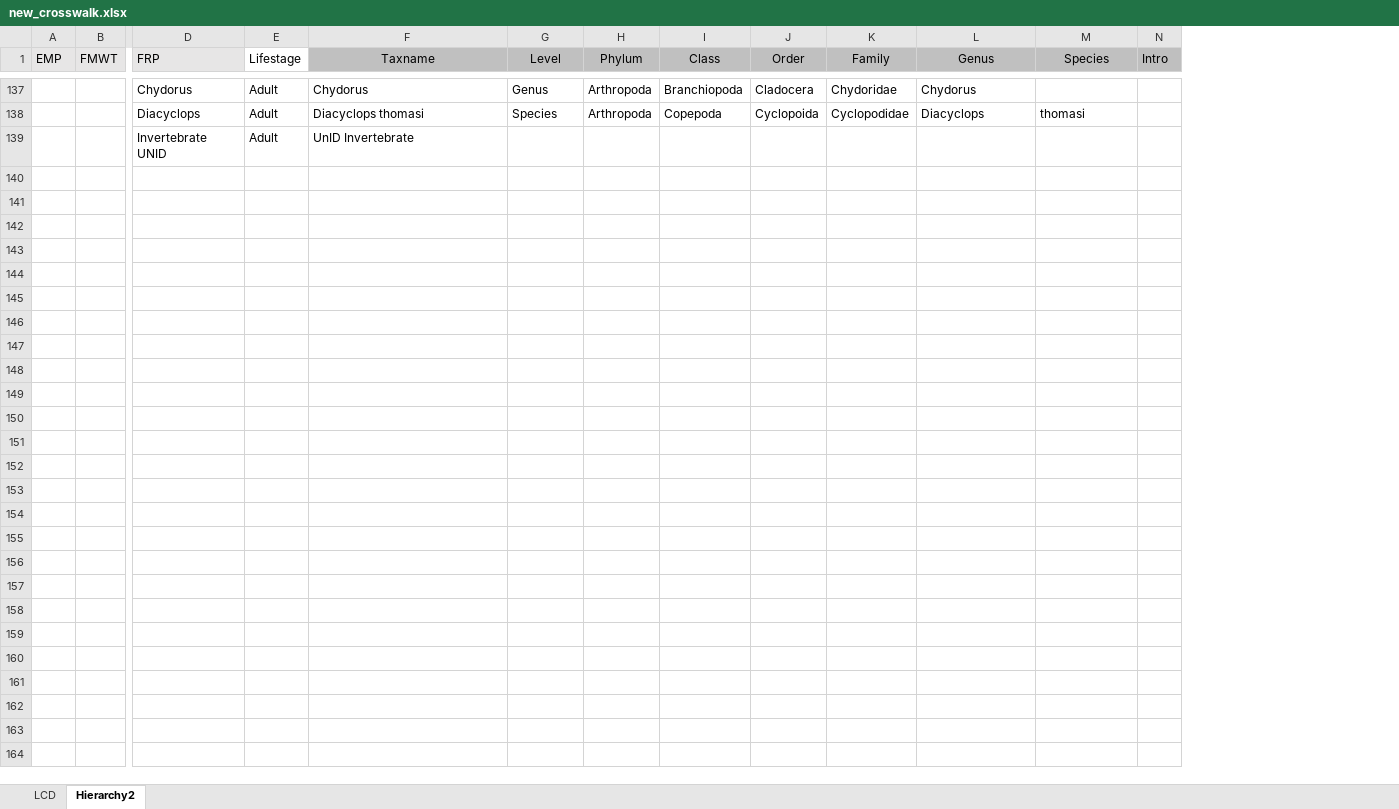
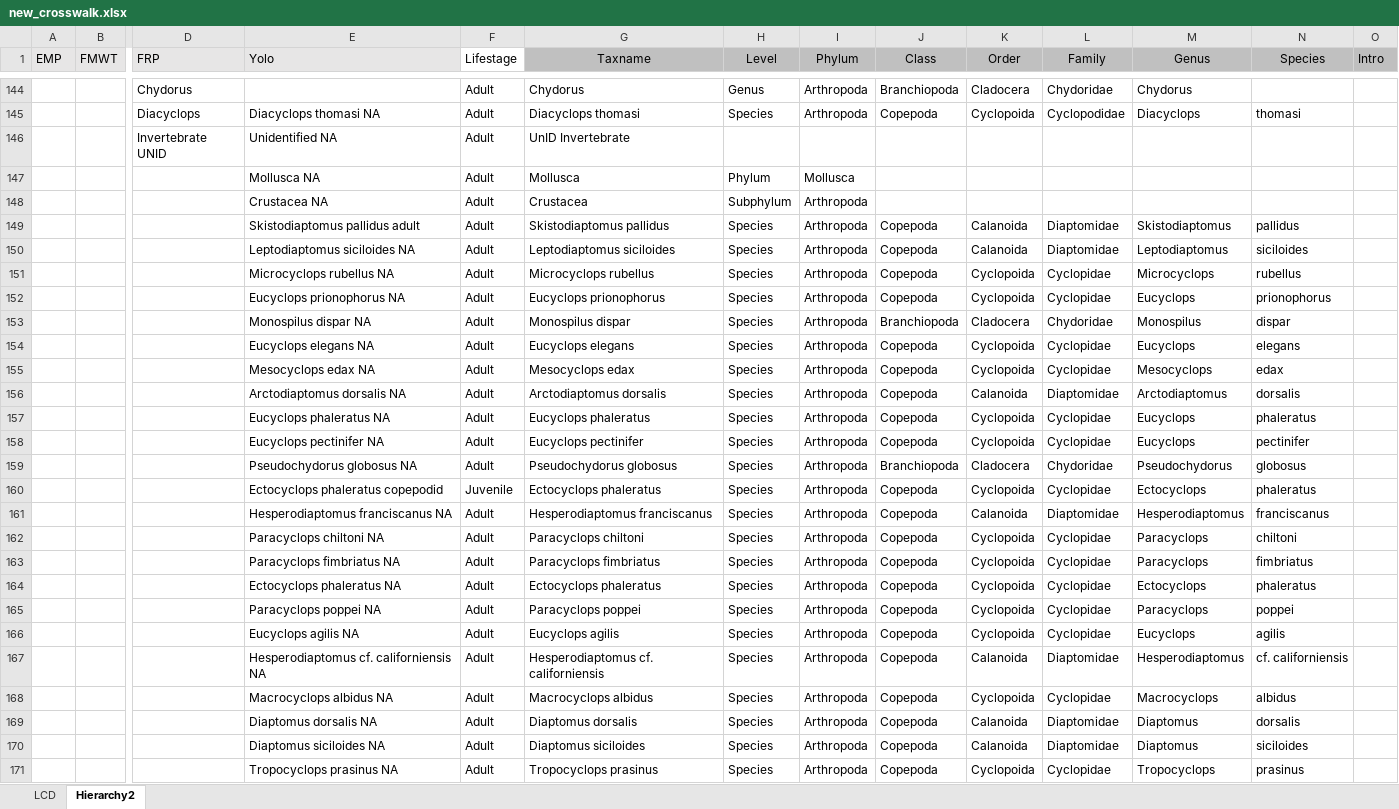
Before and after one commit to InteragencyEcologicalProgram/ZoopSynth, an Excel workbook: Data/new_crosswalk.xlsx, sheet Hierarchy2, drawn as a sheet; only a part is shown, gaps mark what is left out; values as stored, in another font and other column widths than the file's, no borders; rows hold the shown columns only; the diff covers the shown part only; the diff names each change by its address in the sheet, - before the commit and + after, or states it on an @@ line.

Commit message:
Added Madison's updated crosswalk with yolo species, updated functions to utilize new 20mm flat file

```diff
--- a/Data/new_crosswalk.xlsx (sheet Hierarchy2)
+++ b/Data/new_crosswalk.xlsx (sheet Hierarchy2)
+column E (Yolo), rows 145-146: Diacyclops thomasi NA | Unidentified NA
+row 147:  |  |  | Mollusca NA | Adult | Mollusca | Phylum | Mollusca
+row 148:  |  |  | Crustacea NA | Adult | Crustacea | Subphylum | Arthropoda
+row 149:  |  |  | Skistodiaptomus pallidus adult | Adult | Skistodiaptomus pallidus | Species | Arthropoda | Copepoda | Calanoida | Diaptomidae | Skistodiaptomus | pallidus
+row 150:  |  |  | Leptodiaptomus siciloides NA | Adult | Leptodiaptomus siciloides | Species | Arthropoda | Copepoda | Calanoida | Diaptomidae | Leptodiaptomus | siciloides
+row 151:  |  |  | Microcyclops rubellus NA | Adult | Microcyclops rubellus | Species | Arthropoda | Copepoda | Cyclopoida | Cyclopidae | Microcyclops | rubellus
+row 152:  |  |  | Eucyclops prionophorus NA | Adult | Eucyclops prionophorus | Species | Arthropoda | Copepoda | Cyclopoida | Cyclopidae | Eucyclops | prionophorus
+row 153:  |  |  | Monospilus dispar NA | Adult | Monospilus dispar | Species | Arthropoda | Branchiopoda | Cladocera | Chydoridae | Monospilus | dispar
+row 154:  |  |  | Eucyclops elegans NA | Adult | Eucyclops elegans | Species | Arthropoda | Copepoda | Cyclopoida | Cyclopidae | Eucyclops | elegans
+row 155:  |  |  | Mesocyclops edax NA | Adult | Mesocyclops edax | Species | Arthropoda | Copepoda | Cyclopoida | Cyclopidae | Mesocyclops | edax
+row 156:  |  |  | Arctodiaptomus dorsalis NA | Adult | Arctodiaptomus dorsalis | Species | Arthropoda | Copepoda | Calanoida | Diaptomidae | Arctodiaptomus | dorsalis
+row 157:  |  |  | Eucyclops phaleratus NA | Adult | Eucyclops phaleratus | Species | Arthropoda | Copepoda | Cyclopoida | Cyclopidae | Eucyclops | phaleratus
+row 158:  |  |  | Eucyclops pectinifer NA | Adult | Eucyclops pectinifer | Species | Arthropoda | Copepoda | Cyclopoida | Cyclopidae | Eucyclops | pectinifer
+row 159:  |  |  | Pseudochydorus globosus NA | Adult | Pseudochydorus globosus | Species | Arthropoda | Branchiopoda | Cladocera | Chydoridae | Pseudochydorus | globosus
+row 160:  |  |  | Ectocyclops phaleratus copepodid | Juvenile | Ectocyclops phaleratus | Species | Arthropoda | Copepoda | Cyclopoida | Cyclopidae | Ectocyclops | phaleratus
+row 161:  |  |  | Hesperodiaptomus franciscanus NA | Adult | Hesperodiaptomus franciscanus | Species | Arthropoda | Copepoda | Calanoida | Diaptomidae | Hesperodiaptomus | franciscanus
+row 162:  |  |  | Paracyclops chiltoni NA | Adult | Paracyclops chiltoni | Species | Arthropoda | Copepoda | Cyclopoida | Cyclopidae | Paracyclops | chiltoni
+row 163:  |  |  | Paracyclops fimbriatus NA | Adult | Paracyclops fimbriatus | Species | Arthropoda | Copepoda | Cyclopoida | Cyclopidae | Paracyclops | fimbriatus
+row 164:  |  |  | Ectocyclops phaleratus NA | Adult | Ectocyclops phaleratus | Species | Arthropoda | Copepoda | Cyclopoida | Cyclopidae | Ectocyclops | phaleratus
+row 165:  |  |  | Paracyclops poppei NA | Adult | Paracyclops poppei | Species | Arthropoda | Copepoda | Cyclopoida | Cyclopidae | Paracyclops | poppei
+row 166:  |  |  | Eucyclops agilis NA | Adult | Eucyclops agilis | Species | Arthropoda | Copepoda | Cyclopoida | Cyclopidae | Eucyclops | agilis
+row 167:  |  |  | Hesperodiaptomus cf. californiensis NA | Adult | Hesperodiaptomus cf. californiensis | Species | Arthropoda | Copepoda | Calanoida | Diaptomidae | Hesperodiaptomus | cf. californiensis
+row 168:  |  |  | Macrocyclops albidus NA | Adult | Macrocyclops albidus | Species | Arthropoda | Copepoda | Cyclopoida | Cyclopidae | Macrocyclops | albidus
+row 169:  |  |  | Diaptomus dorsalis NA | Adult | Diaptomus dorsalis | Species | Arthropoda | Copepoda | Calanoida | Diaptomidae | Diaptomus | dorsalis
+row 170:  |  |  | Diaptomus siciloides NA | Adult | Diaptomus siciloides | Species | Arthropoda | Copepoda | Calanoida | Diaptomidae | Diaptomus | siciloides
+row 171:  |  |  | Tropocyclops prasinus NA | Adult | Tropocyclops prasinus | Species | Arthropoda | Copepoda | Cyclopoida | Cyclopidae | Tropocyclops | prasinus
```
Also changed, not shown: 7 added rows and 6 edited cells elsewhere in this sheet, 2 other files.
